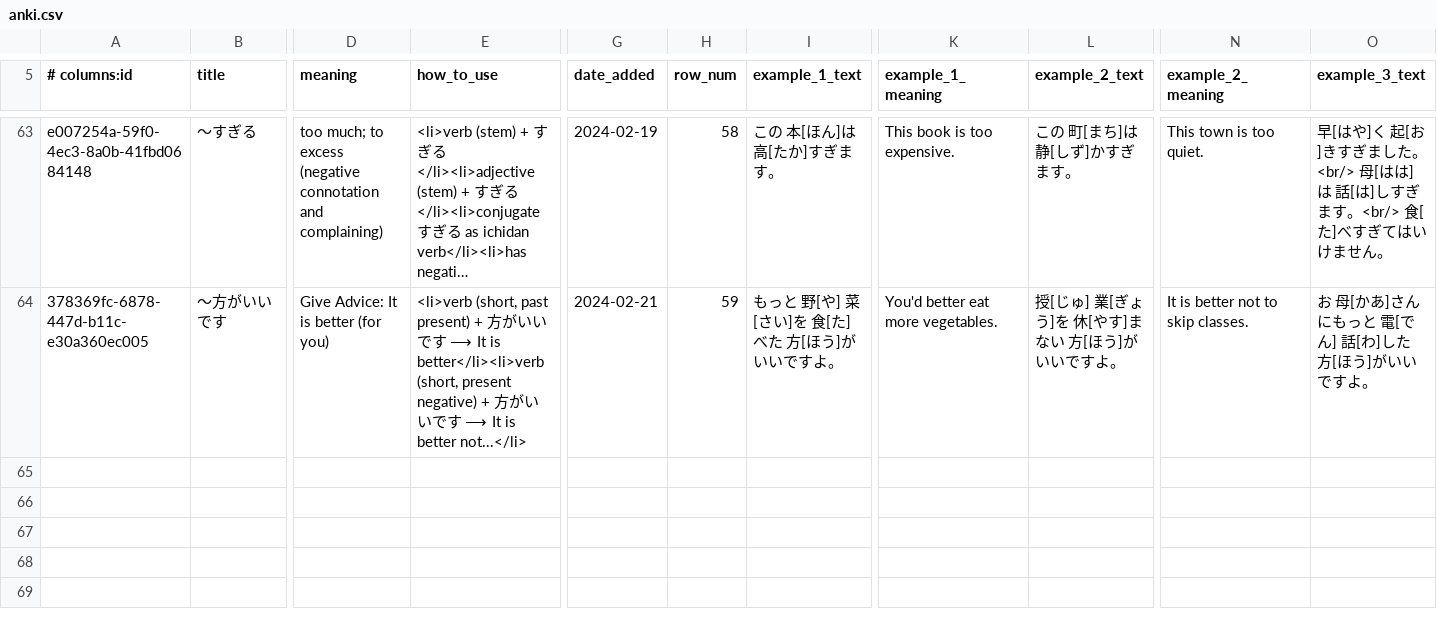
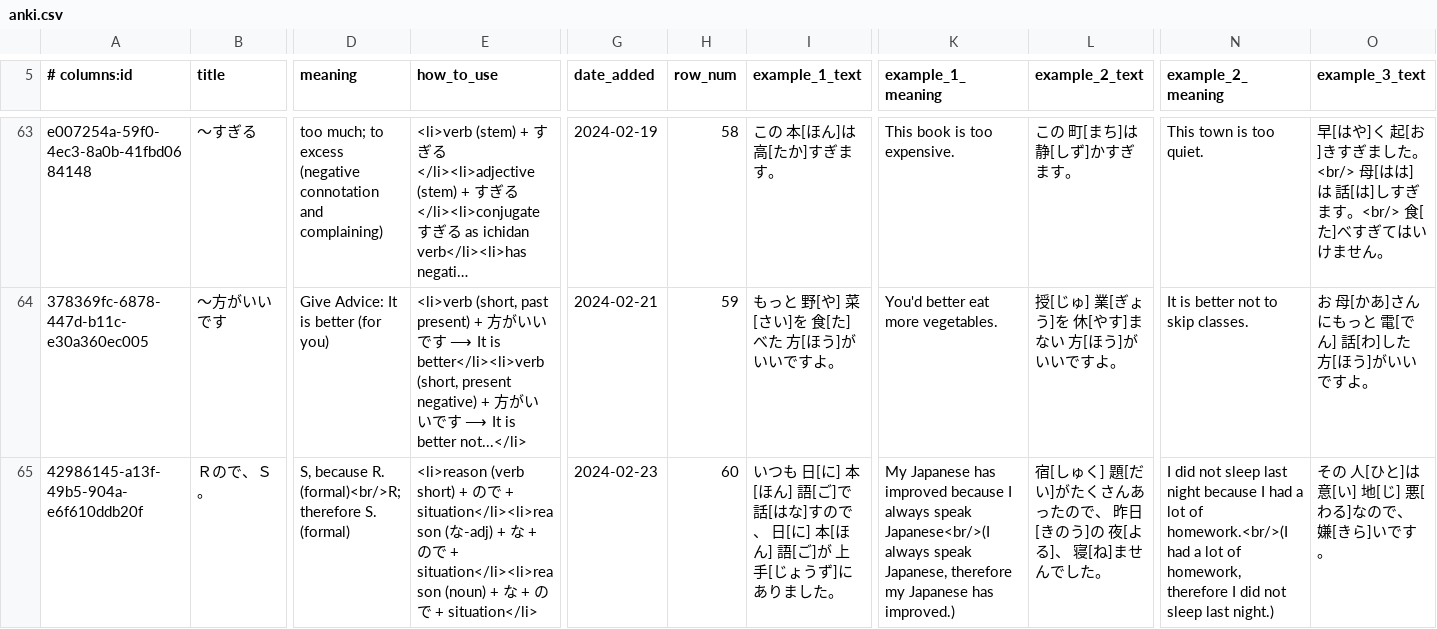
Before and after one commit to paploo/goi, a CSV file: files/grammar/anki.csv, drawn as a sheet; only a part is shown, gaps mark what is left out; long unchanged cells end in …; rows hold the shown columns only; the diff names each change by its address in the sheet, - before the commit and + after, or states it on an @@ line.

Commit message:
Genki L12, Grammar 4 Flashcards

```diff
--- a/files/grammar/anki.csv
+++ b/files/grammar/anki.csv
+row 65: 42986145-a13f-49b5-904a-e6f610ddb20f | Ｒので、Ｓ。 | S, because R. (formal)<br/>R; therefore S. (formal) | <li>reason (verb short) + ので + situation</li><li>reason (な-adj) + な + ので + situation</li><li>reason (noun) + な + ので + situation</li> | 2024-02-23 | 60 | いつも 日[に] 本[ほん] 語[ご]で 話[はな]すので、 日[に] 本[ほん] 語[ご]が 上手[じょうず]にありました。 | My Japanese has improved because I always speak Japanese<br/>(I always speak Japanese, therefore my Japanese has improved.) | 宿[しゅく] 題[だい]がたくさんあったので、 昨日[きのう]の 夜[よる]、 寝[ね]ませんでした。 | I did not sleep last night because I had a lot of homework.<br/>(I had a lot of homework, therefore I did not sleep last night.) | その 人[ひと]は 意[い] 地[じ] 悪[わる]なので、 嫌[きら]いです。
```
Also changed, not shown: 2 other files.
